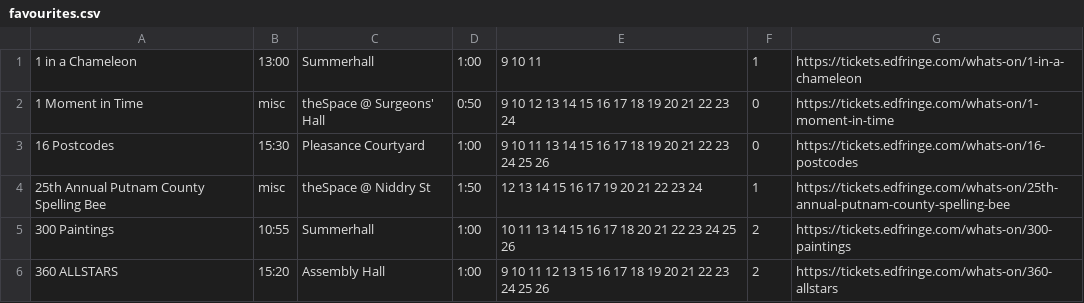
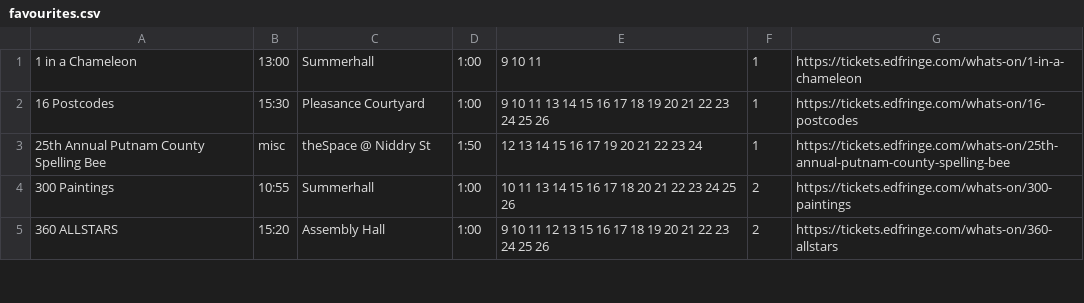
Before and after one commit to richardl62/fringe-favourites, a CSV file: favourites.csv, drawn as a sheet; only a part is shown; the diff covers the shown part only.

Commit message:
Update favourites and ratings

```diff
--- a/favourites.csv
+++ b/favourites.csv
@@ -1,4 +1,3 @@
 1 in a Chameleon,13:00,Summerhall,1:00,9 10 11,1,https://tickets.edfringe.com/whats-on/1-in-a-chameleon
-1 Moment in Time,misc,theSpace @ Surgeons' Hall,0:50,9 10 12 13 14 15 16 17 18 19 20 21 22 23 24,0,https://tickets.edfringe.com/whats-on/1-moment-in-time
-16 Postcodes,15:30,Pleasance Courtyard,1:00,9 10 11 13 14 15 16 17 18 19 20 21 22 23 24 25 26,0,https://tickets.edfringe.com/whats-on/16-postcodes
+16 Postcodes,15:30,Pleasance Courtyard,1:00,9 10 11 13 14 15 16 17 18 19 20 21 22 23 24 25 26,1,https://tickets.edfringe.com/whats-on/16-postcodes
 25th Annual Putnam County Spelling Bee,misc,theSpace @ Niddry St,1:50,12 13 14 15 16 17 19 20 21 22 23 24,1,https://tickets.edfringe.com/whats-on/25th-annual-putnam-county-spelling-bee
```
Also changed, not shown: 8 added rows, 1 removed row and 3 edited cells elsewhere in this file, 6 other files.
